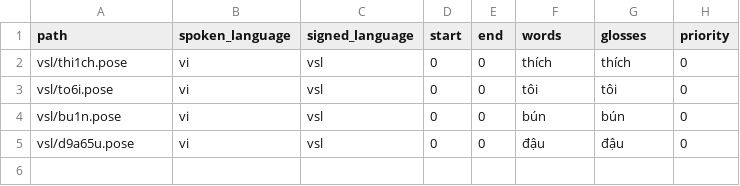
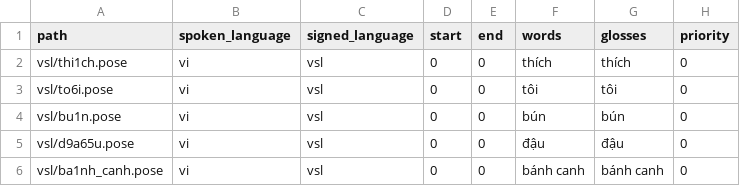
Before and after one commit to spaghetti-lover/SignMeet, a CSV file: ai_models/sign_language/assets/vi_lexicon/index.csv, drawn as a sheet.

Commit message:
more lexicon

```diff
--- a/ai_models/sign_language/assets/vi_lexicon/index.csv
+++ b/ai_models/sign_language/assets/vi_lexicon/index.csv
@@ -5 +5,2 @@ vsl/bu1n.pose,vi,vsl,0,0,bún,bún,0
 vsl/d9a65u.pose,vi,vsl,0,0,đậu,đậu,0
+vsl/ba1nh_canh.pose,vi,vsl,0,0,bánh canh, bánh canh, 0
```
Also changed, not shown: 33 other files.
